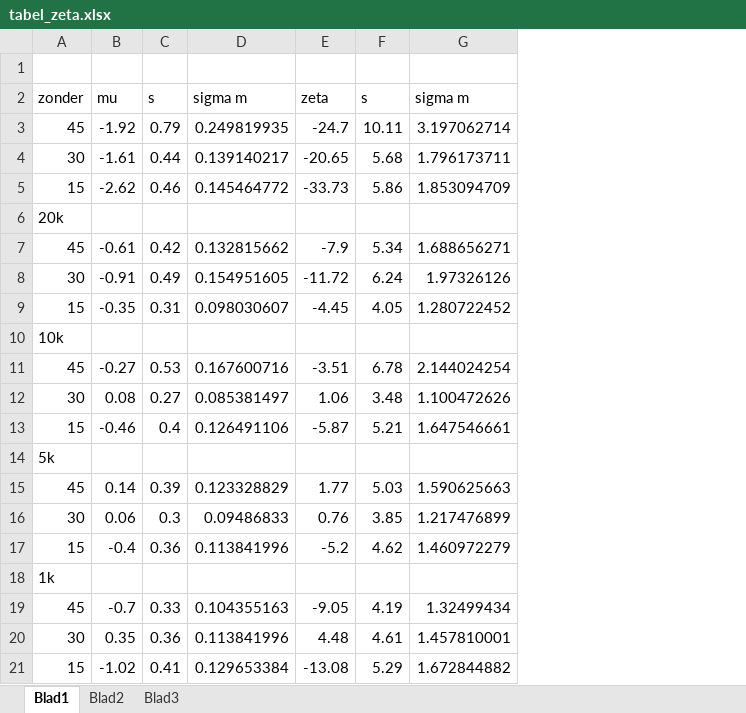
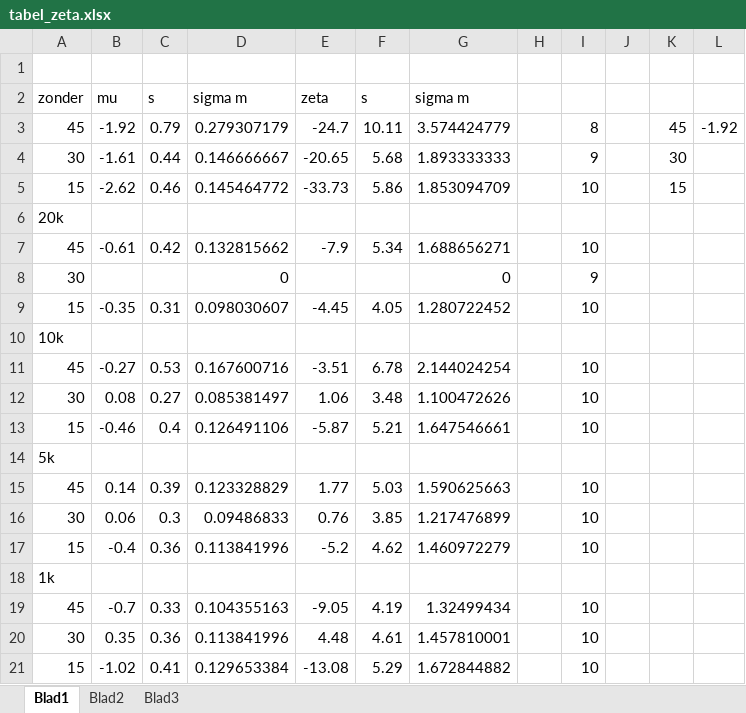
Before and after one commit to Lies1995/Bachelorproef2, an Excel workbook: Measurement_Results/Zeta/tabel_zeta.xlsx, sheet Blad1, drawn as a sheet; values as stored, in another font and other column widths than the file's, no borders; removed rows and columns are numbered as before the commit, all else as after; the diff names each change by its address in the sheet, - before the commit and + after, or states it on an @@ line.

Commit message:
Results zeta potential

```diff
--- a/Measurement_Results/Zeta/tabel_zeta.xlsx (sheet Blad1)
+++ b/Measurement_Results/Zeta/tabel_zeta.xlsx (sheet Blad1)
+column H, empty
+column I, rows 3-7: 8 | 9 | 10 |  | 10; rows 9-21: 10 |  | 10 | 10 | 10 |  | 10 | 10 | 10 |  | 10 | 10 | 10
+column J, empty
+column K, rows 3-5: 45 | 30 | 15
+column L, row 3: -1.92
-D3: 0.249819935
+D3: 0.279307179
-G3: 3.197062714
+G3: 3.574424779
-D4: 0.139140217
+D4: 0.146666667
-G4: 1.796173711
+G4: 1.893333333
-row 8: 30 | -0.91 | 0.49 | 0.154951605 | -11.72 | 6.24 | 1.97326126
+row 8: 30 |  |  | 0 |  |  | 0 |  | 9
```
Also changed, not shown: 1 other file.
